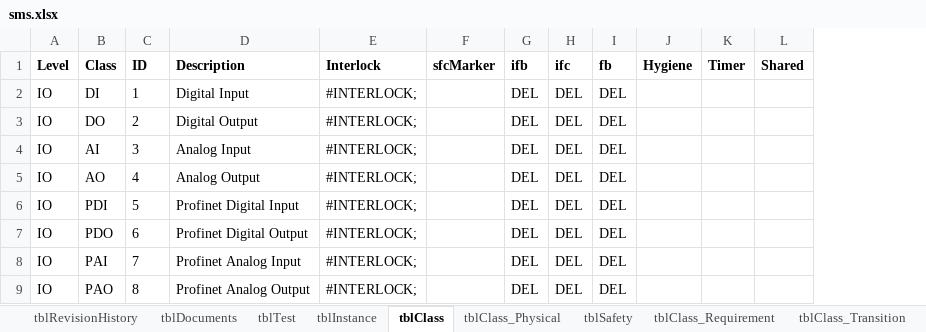
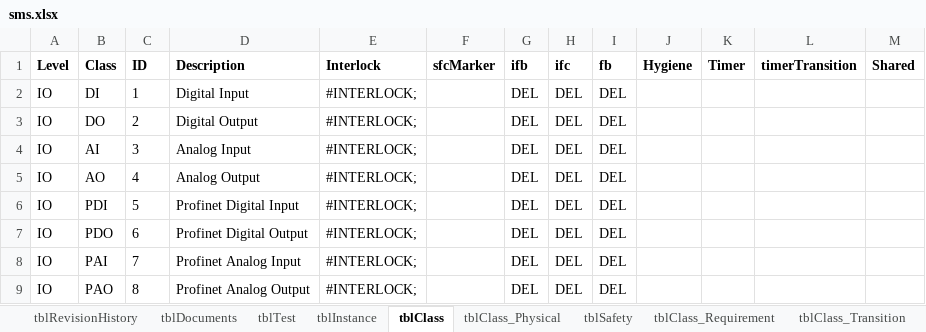
Before and after one commit to dpaspa/pyg, an Excel workbook: assets/sms.xlsx, sheet tblClass, drawn as a sheet; only a part is shown; values as stored, in another font and other column widths than the file's, no borders; the diff names each change by its address in the sheet, - before the commit and + after, or states it on an @@ line.

```diff
--- a/assets/sms.xlsx (sheet tblClass)
+++ b/assets/sms.xlsx (sheet tblClass)
+column L (timerTransition), empty
```
Also changed, not shown: sheet tblClass_Parameter, sheet tblFile, 4 other files.
